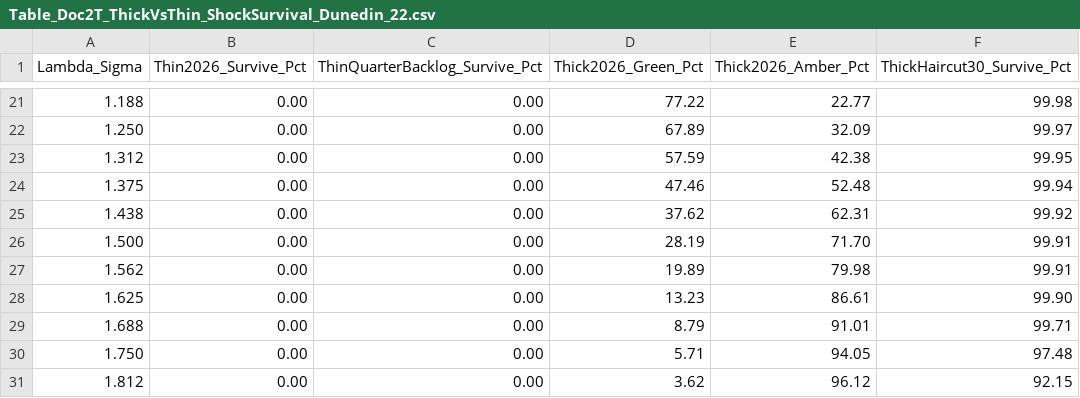
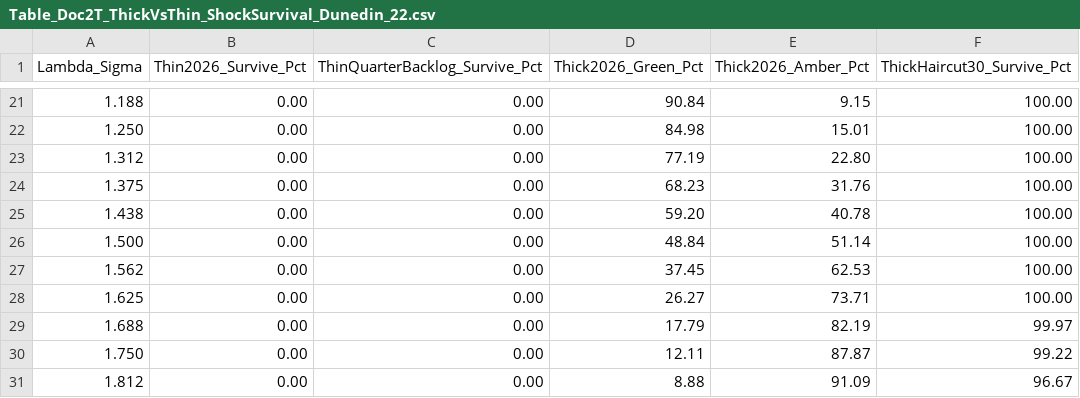
Before and after one commit to MichaelTiemann/IGWelfare, a CSV file: output/NZ_Dunedin1972/Table_Doc2T_ThickVsThin_ShockSurvival_Dunedin_22.csv, drawn as a sheet; only a part is shown, gaps mark what is left out; the diff covers the shown part only.

```diff
--- a/output/NZ_Dunedin1972/Table_Doc2T_ThickVsThin_ShockSurvival_Dunedin_22.csv
+++ b/output/NZ_Dunedin1972/Table_Doc2T_ThickVsThin_ShockSurvival_Dunedin_22.csv
@@ -21,11 +21,11 @@ Lambda_Sigma,Thin2026_Survive_Pct,ThinQuarterBacklog_Survive_Pct,Thick2026_Green
-1.188,0.00,0.00,77.22,22.77,99.98
-1.250,0.00,0.00,67.89,32.09,99.97
-1.312,0.00,0.00,57.59,42.38,99.95
-1.375,0.00,0.00,47.46,52.48,99.94
-1.438,0.00,0.00,37.62,62.31,99.92
-1.500,0.00,0.00,28.19,71.70,99.91
-1.562,0.00,0.00,19.89,79.98,99.91
-1.625,0.00,0.00,13.23,86.61,99.90
-1.688,0.00,0.00,8.79,91.01,99.71
-1.750,0.00,0.00,5.71,94.05,97.48
-1.812,0.00,0.00,3.62,96.12,92.15
+1.188,0.00,0.00,90.84,9.15,100.00
+1.250,0.00,0.00,84.98,15.01,100.00
+1.312,0.00,0.00,77.19,22.80,100.00
+1.375,0.00,0.00,68.23,31.76,100.00
+1.438,0.00,0.00,59.20,40.78,100.00
+1.500,0.00,0.00,48.84,51.14,100.00
+1.562,0.00,0.00,37.45,62.53,100.00
+1.625,0.00,0.00,26.27,73.71,100.00
+1.688,0.00,0.00,17.79,82.19,99.97
+1.750,0.00,0.00,12.11,87.87,99.22
+1.812,0.00,0.00,8.88,91.09,96.67
```
Also changed, not shown: 56 edited cells elsewhere in this file, output/NZ_Dunedin1972/Table_Doc2T_BacklogHomotopy_1972to2026_Dunedin_22.csv, output/NZ_Dunedin1972/Table_Doc2T_ThickVsThin_Archetypes_Dunedin_22.csv, 16 other files.
